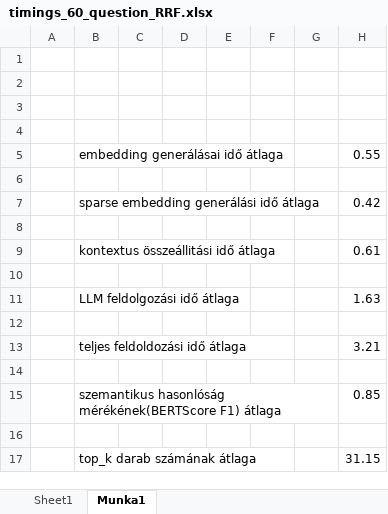
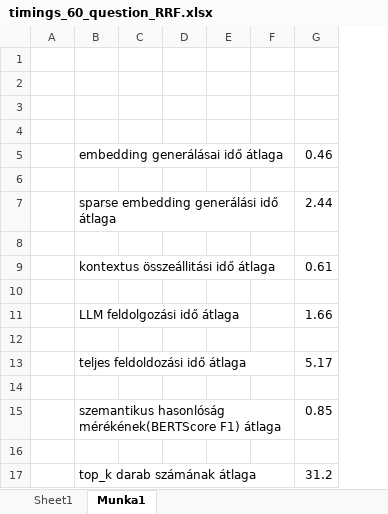
Before and after one commit to kriszta99/flask-chatbot, an Excel workbook: hybrid_searchTesting/timings_60_question_RRF.xlsx, sheet Munka1, drawn as a sheet; values as stored, in another font and other column widths than the file's, no borders; removed rows and columns are numbered as before the commit, all else as after; the diff names each change by its address in the sheet, - before the commit and + after, or states it on an @@ line.

```diff
--- a/hybrid_searchTesting/timings_60_question_RRF.xlsx (sheet Munka1)
+++ b/hybrid_searchTesting/timings_60_question_RRF.xlsx (sheet Munka1)
-column G, empty
-column H, rows 5-17: 0.55 |  | 0.42 |  | 0.61 |  | 1.63 |  | 3.21 |  | 0.85 |  | 31.15
+column G, rows 5-17: 0.46 |  | 2.44 |  | 0.61 |  | 1.66 |  | 5.17 |  | 0.85 |  | 31.2
```
Also changed, not shown: sheet Sheet1, hybrid_searchTesting/timings_20_question_RRF.xlsx, hybrid_searchTesting/timings_avarage_20_40_60_questions_RRF.xlsx, 1 other file.
